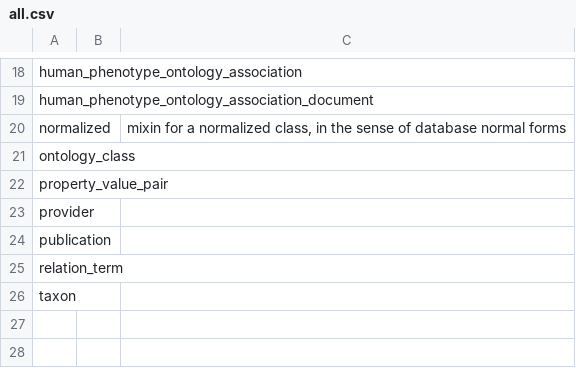
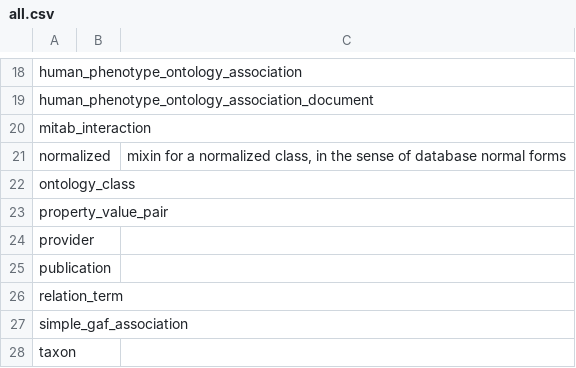
Before and after one commit to biodatamodels/ontology-associations, a CSV file: csv/all.csv, drawn as a sheet; only a part is shown, gaps mark what is left out; the diff names each change by its address in the sheet, - before the commit and + after, or states it on an @@ line.

Commit message:
mitab

```diff
--- a/csv/all.csv
+++ b/csv/all.csv
+row 20: mitab_interaction
+row 27: simple_gaf_association
```
Also changed, not shown: 13 other files.
